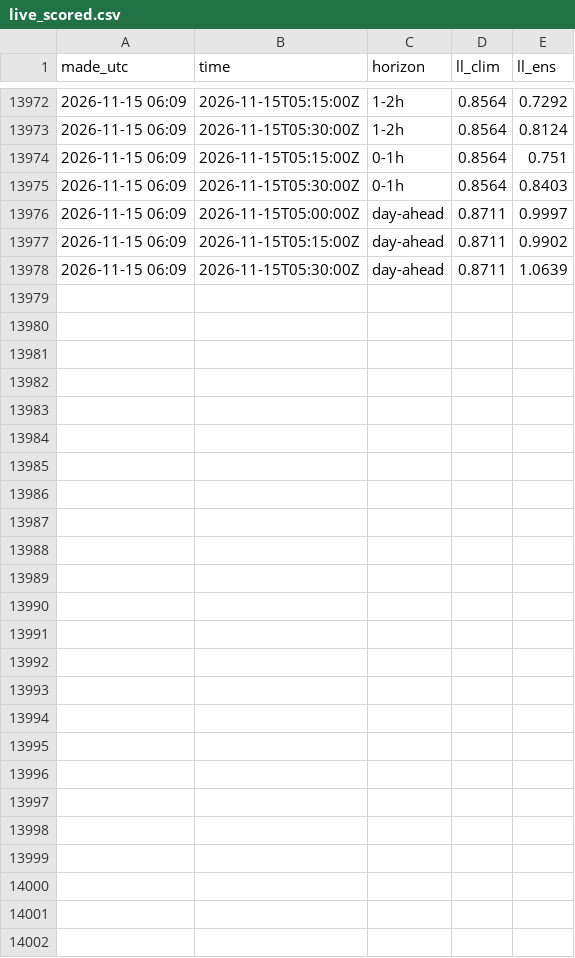
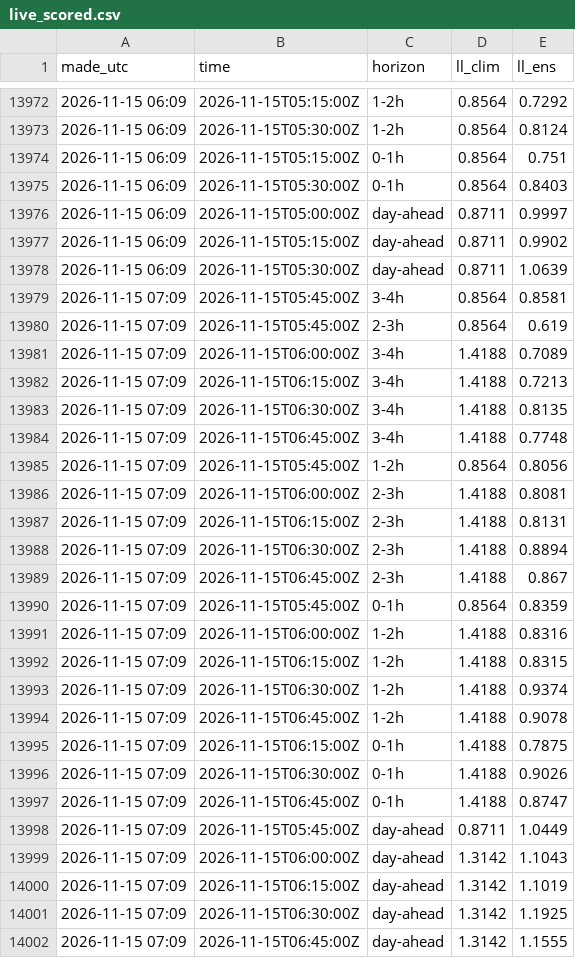
Before and after one commit to jacobazu/dk1-imbalance-forecasting, a CSV file: results/live_scored.csv, drawn as a sheet; only a part is shown, gaps mark what is left out.

```diff
--- a/results/live_scored.csv
+++ b/results/live_scored.csv
@@ -13978 +13978,25 @@ made_utc,time,horizon,ll_clim,ll_ens
 2026-11-15 06:09,2026-11-15T05:30:00Z,day-ahead,0.8711,1.0639
+2026-11-15 07:09,2026-11-15T05:45:00Z,3-4h,0.8564,0.8581
+2026-11-15 07:09,2026-11-15T05:45:00Z,2-3h,0.8564,0.619
+2026-11-15 07:09,2026-11-15T06:00:00Z,3-4h,1.4188,0.7089
+2026-11-15 07:09,2026-11-15T06:15:00Z,3-4h,1.4188,0.7213
+2026-11-15 07:09,2026-11-15T06:30:00Z,3-4h,1.4188,0.8135
+2026-11-15 07:09,2026-11-15T06:45:00Z,3-4h,1.4188,0.7748
+2026-11-15 07:09,2026-11-15T05:45:00Z,1-2h,0.8564,0.8056
+2026-11-15 07:09,2026-11-15T06:00:00Z,2-3h,1.4188,0.8081
+2026-11-15 07:09,2026-11-15T06:15:00Z,2-3h,1.4188,0.8131
+2026-11-15 07:09,2026-11-15T06:30:00Z,2-3h,1.4188,0.8894
+2026-11-15 07:09,2026-11-15T06:45:00Z,2-3h,1.4188,0.867
+2026-11-15 07:09,2026-11-15T05:45:00Z,0-1h,0.8564,0.8359
+2026-11-15 07:09,2026-11-15T06:00:00Z,1-2h,1.4188,0.8316
+2026-11-15 07:09,2026-11-15T06:15:00Z,1-2h,1.4188,0.8315
+2026-11-15 07:09,2026-11-15T06:30:00Z,1-2h,1.4188,0.9374
+2026-11-15 07:09,2026-11-15T06:45:00Z,1-2h,1.4188,0.9078
+2026-11-15 07:09,2026-11-15T06:15:00Z,0-1h,1.4188,0.7875
+2026-11-15 07:09,2026-11-15T06:30:00Z,0-1h,1.4188,0.9026
+2026-11-15 07:09,2026-11-15T06:45:00Z,0-1h,1.4188,0.8747
+2026-11-15 07:09,2026-11-15T05:45:00Z,day-ahead,0.8711,1.0449
+2026-11-15 07:09,2026-11-15T06:00:00Z,day-ahead,1.3142,1.1043
+2026-11-15 07:09,2026-11-15T06:15:00Z,day-ahead,1.3142,1.1019
+2026-11-15 07:09,2026-11-15T06:30:00Z,day-ahead,1.3142,1.1925
+2026-11-15 07:09,2026-11-15T06:45:00Z,day-ahead,1.3142,1.1555
```
Also changed, not shown: results/outcomes.csv, 2 other files.
